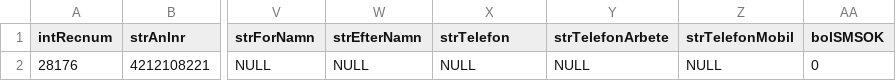
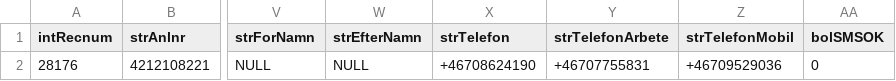
Before and after one commit to nvaa-se/ai-colleague, a CSV file: data/one_customer_facilities.csv, drawn as a sheet; only a part is shown, gaps mark what is left out; the diff names each change by its address in the sheet, - before the commit and + after, or states it on an @@ line.

Commit message:
Add Discord command "samtal" (#3)
* Discord to customer lookup works

```diff
--- a/data/one_customer_facilities.csv
+++ b/data/one_customer_facilities.csv
-X2 (strTelefon): NULL
+X2 (strTelefon): +46708624190
-Y2 (strTelefonArbete): NULL
+Y2 (strTelefonArbete): +46707755831
-Z2 (strTelefonMobil): NULL
+Z2 (strTelefonMobil): +46709529036
```
Also changed, not shown: 11 other files.
